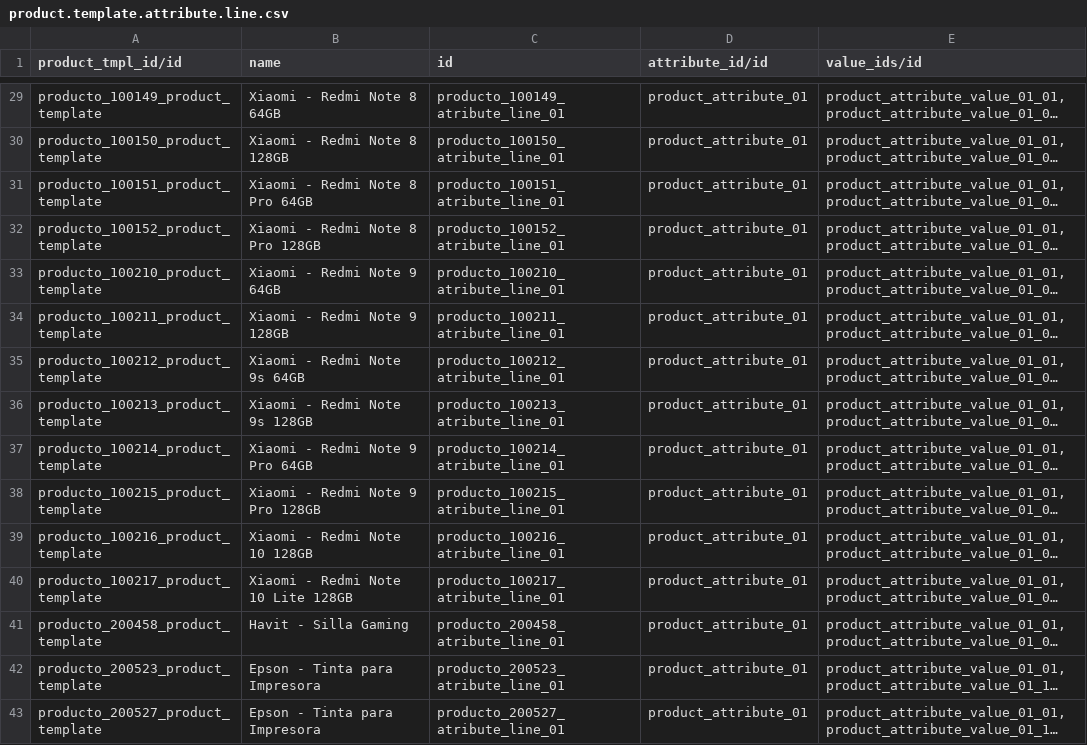
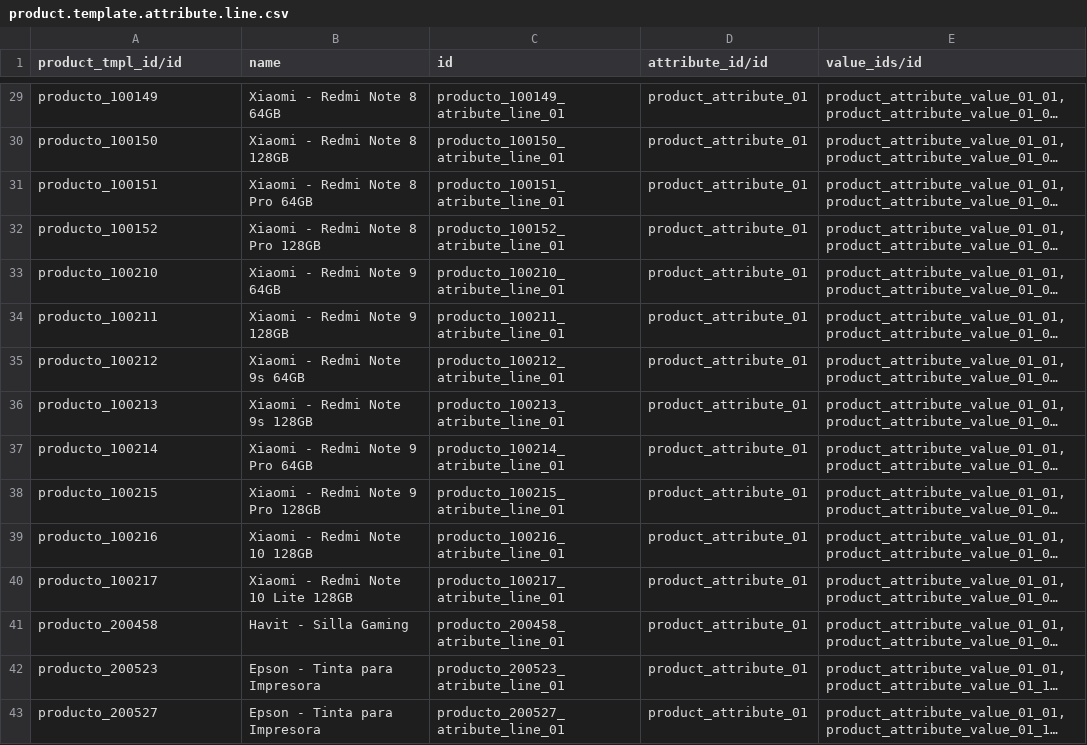
Before and after one commit to JJARAMIF/itc_productos, a CSV file: product.template.attribute.line.csv, drawn as a sheet; only a part is shown, gaps mark what is left out; long unchanged cells end in …; the diff covers the shown part only; the diff names each change by its address in the sheet, - before the commit and + after, or states it on an @@ line.

```diff
--- a/product.template.attribute.line.csv
+++ b/product.template.attribute.line.csv
-A29 (product_tmpl_id/id): producto_100149_product_template
+A29 (product_tmpl_id/id): producto_100149
-A30 (product_tmpl_id/id): producto_100150_product_template
+A30 (product_tmpl_id/id): producto_100150
-A31 (product_tmpl_id/id): producto_100151_product_template
+A31 (product_tmpl_id/id): producto_100151
-A32 (product_tmpl_id/id): producto_100152_product_template
+A32 (product_tmpl_id/id): producto_100152
-A33 (product_tmpl_id/id): producto_100210_product_template
+A33 (product_tmpl_id/id): producto_100210
-A34 (product_tmpl_id/id): producto_100211_product_template
+A34 (product_tmpl_id/id): producto_100211
-A35 (product_tmpl_id/id): producto_100212_product_template
+A35 (product_tmpl_id/id): producto_100212
-A36 (product_tmpl_id/id): producto_100213_product_template
+A36 (product_tmpl_id/id): producto_100213
-A37 (product_tmpl_id/id): producto_100214_product_template
+A37 (product_tmpl_id/id): producto_100214
-A38 (product_tmpl_id/id): producto_100215_product_template
+A38 (product_tmpl_id/id): producto_100215
-A39 (product_tmpl_id/id): producto_100216_product_template
+A39 (product_tmpl_id/id): producto_100216
-A40 (product_tmpl_id/id): producto_100217_product_template
+A40 (product_tmpl_id/id): producto_100217
-A41 (product_tmpl_id/id): producto_200458_product_template
+A41 (product_tmpl_id/id): producto_200458
-A42 (product_tmpl_id/id): producto_200523_product_template
+A42 (product_tmpl_id/id): producto_200523
-A43 (product_tmpl_id/id): producto_200527_product_template
+A43 (product_tmpl_id/id): producto_200527
```
Also changed, not shown: 27 edited cells elsewhere in this file.
